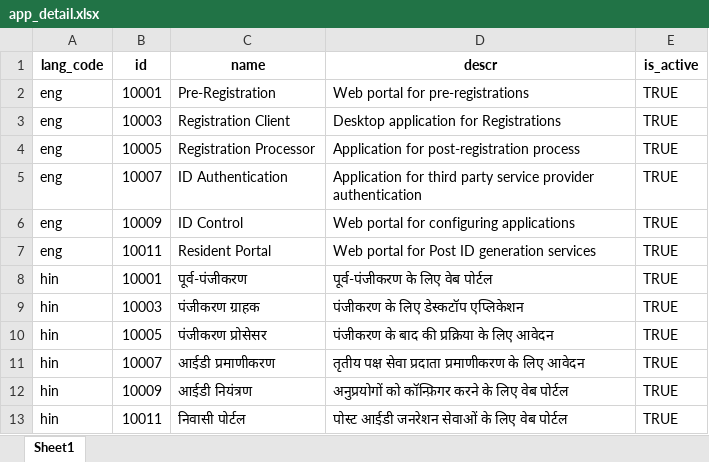
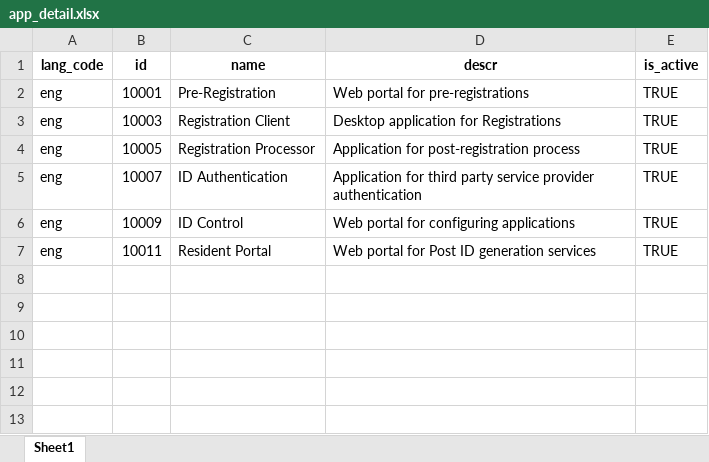
Before and after one commit to unraf-id/mosip-data, an Excel workbook: mosip_master/xlsx/app_detail.xlsx, sheet Sheet1, drawn as a sheet; values as stored, in another font and other column widths than the file's, no borders; the diff names each change by its address in the sheet, - before the commit and + after, or states it on an @@ line.

```diff
--- a/mosip_master/xlsx/app_detail.xlsx (sheet Sheet1)
+++ b/mosip_master/xlsx/app_detail.xlsx (sheet Sheet1)
-row 8: hin | 10001 | पूर्व-पंजीकरण | पूर्व-पंजीकरण के लिए वेब पोर्टल | TRUE
-row 9: hin | 10003 | पंजीकरण ग्राहक | पंजीकरण के लिए डेस्कटॉप एप्लिकेशन | TRUE
-row 10: hin | 10005 | पंजीकरण प्रोसेसर | पंजीकरण के बाद की प्रक्रिया के लिए आवेदन | TRUE
-row 11: hin | 10007 | आईडी प्रमाणीकरण | तृतीय पक्ष सेवा प्रदाता प्रमाणीकरण के लिए आवेदन | TRUE
-row 12: hin | 10009 | आईडी नियंत्रण | अनुप्रयोगों को कॉन्फ़िगर करने के लिए वेब पोर्टल | TRUE
-row 13: hin | 10011 | निवासी पोर्टल | पोस्ट आईडी जनरेशन सेवाओं के लिए वेब पोर्टल | TRUE
```
Also changed, not shown: mosip_master/xlsx/device_type.xlsx, mosip_master/xlsx/doc_type.xlsx, 2 other files.
